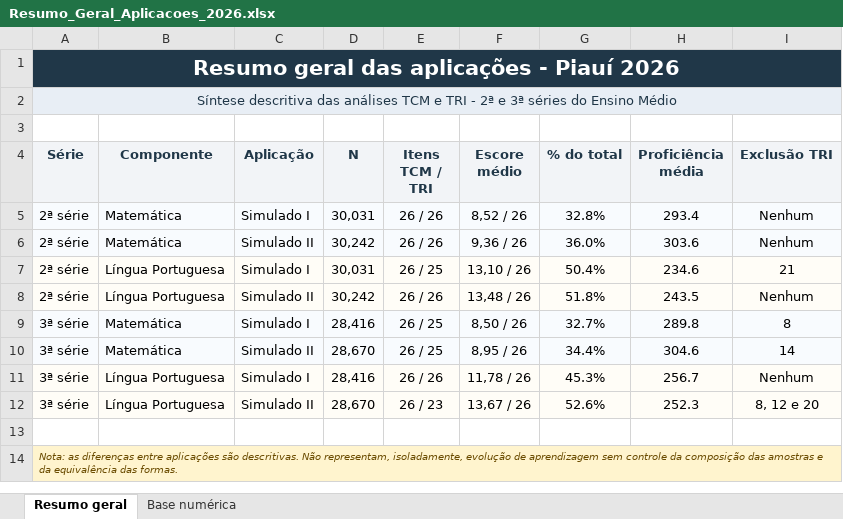
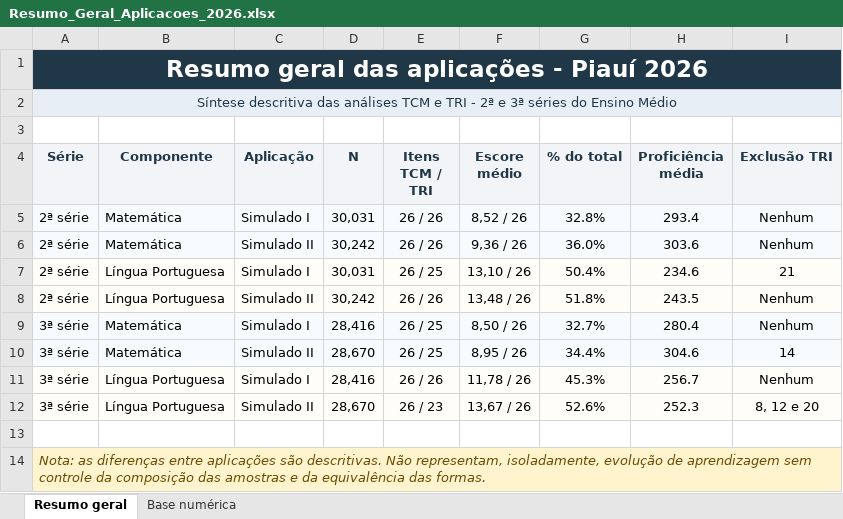
Before and after one commit to silvadosjr/CEnPE, an Excel workbook: Piaui/2026/Relatorios/Resumo_Geral_Aplicacoes_2026.xlsx, sheet Resumo geral, drawn as a sheet; values as stored, in another font and other column widths than the file's, no borders; conditional formats not drawn; the diff names each change by its address in the sheet, - before the commit and + after, or states it on an @@ line.

Commit message:
Update Resumo_Geral_Aplicacoes_2026.xlsx

```diff
--- a/Piaui/2026/Relatorios/Resumo_Geral_Aplicacoes_2026.xlsx (sheet Resumo geral)
+++ b/Piaui/2026/Relatorios/Resumo_Geral_Aplicacoes_2026.xlsx (sheet Resumo geral)
@@ A1 text size: larger @@
-H9 (Proficiência média): 289.8
+H9 (Proficiência média): 280.4
-I9 (Exclusão TRI): 8
+I9 (Exclusão TRI): Nenhum
@@ A14 text size: larger @@
```
Also changed, not shown: sheet Base numérica.
